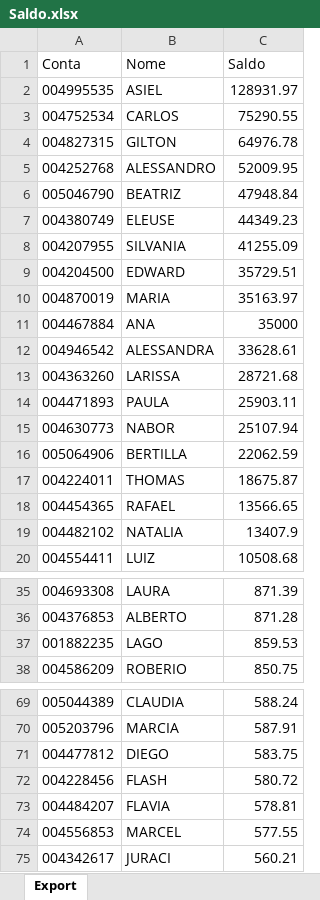
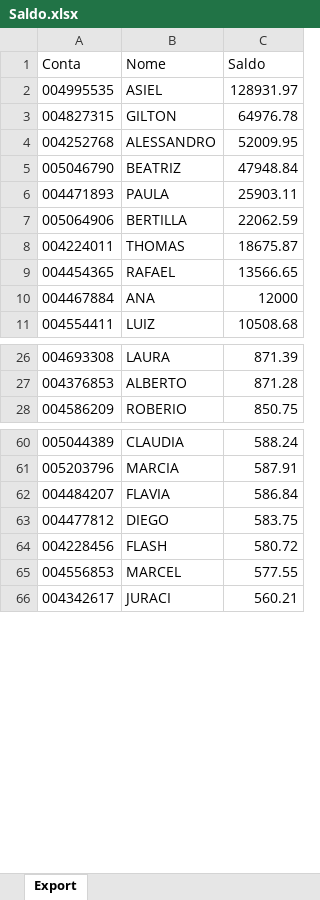
Before and after one commit to bluemetrixgit/Mesa_de_operacao, an Excel workbook: Saldo.xlsx, sheet Export, drawn as a sheet; only a part is shown, gaps mark what is left out; values as stored, in another font and other column widths than the file's, no borders; removed rows and columns are numbered as before the commit, all else as after; the diff covers the shown part only; the diff names each change by its address in the sheet, - before the commit and + after, or states it on an @@ line.

```diff
--- a/Saldo.xlsx (sheet Export)
+++ b/Saldo.xlsx (sheet Export)
-row 3: 004752534 | CARLOS | 75290.55
-row 7: 004380749 | ELEUSE | 44349.23
-row 8: 004207955 | SILVANIA | 41255.09
-row 9: 004204500 | EDWARD | 35729.51
-row 10: 004870019 | MARIA | 35163.97
-row 11: 004467884 | ANA | 35000
-row 12: 004946542 | ALESSANDRA | 33628.61
-row 13: 004363260 | LARISSA | 28721.68
-row 15: 004630773 | NABOR | 25107.94
-row 19: 004482102 | NATALIA | 13407.9
+row 10: 004467884 | ANA | 12000
-row 37: 001882235 | LAGO | 859.53
+row 62: 004484207 | FLAVIA | 586.84
-row 73: 004484207 | FLAVIA | 578.81
```
Also changed, not shown: 3 added rows, 1 removed row and 1 edited cell elsewhere in this sheet, PL Total.xlsx.
